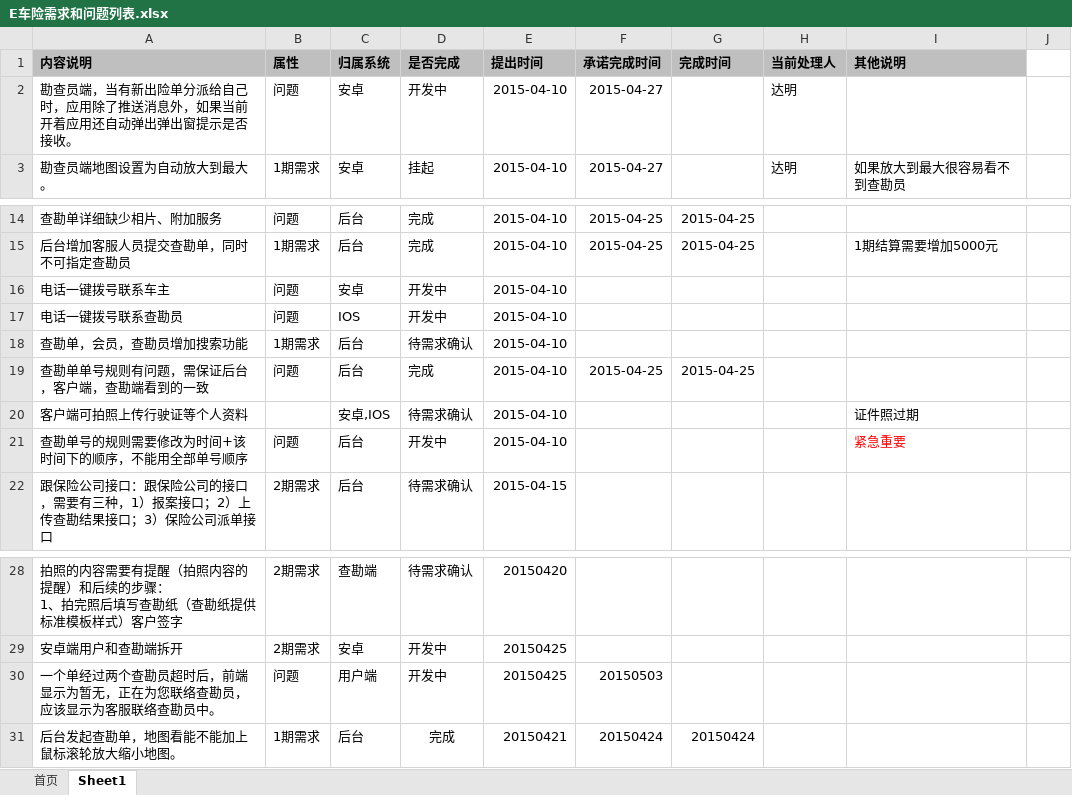
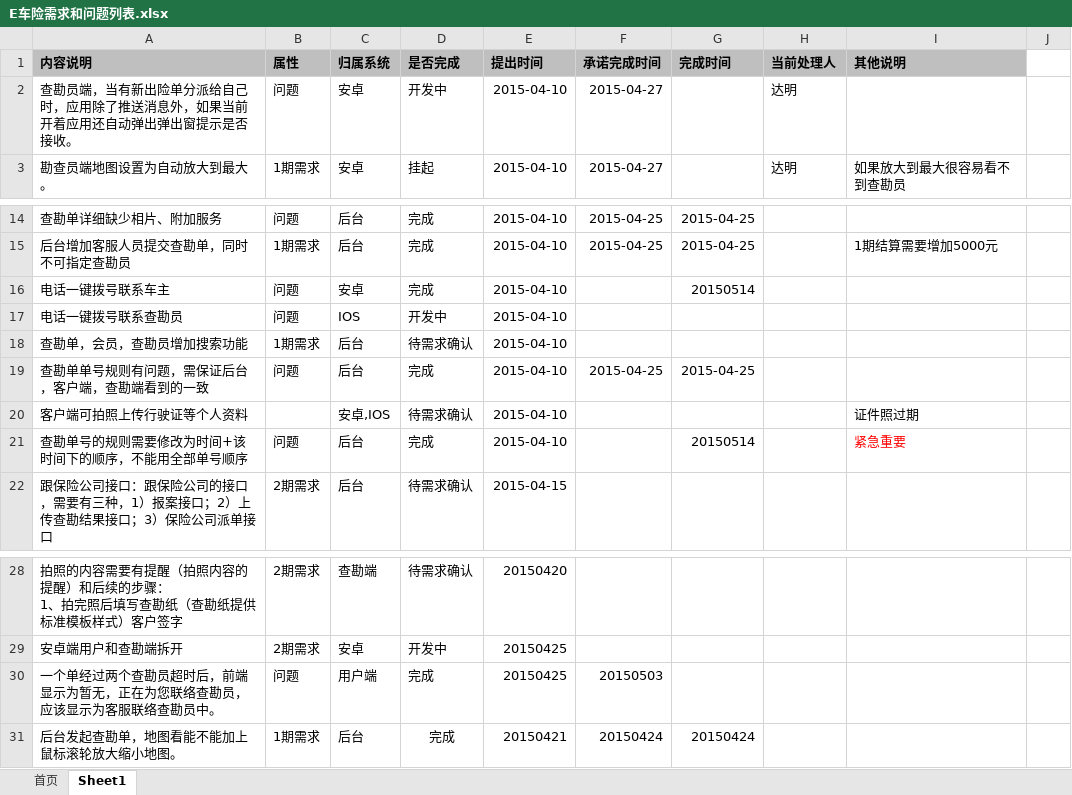
Before and after one commit to virgilchen/wsb, an Excel workbook: 问题跟进列表/E车险需求和问题列表.xlsx, sheet Sheet1, drawn as a sheet; only a part is shown, gaps mark what is left out; values as stored, in another font and other column widths than the file's, no borders; the diff covers the shown part only; the diff names each change by its address in the sheet, - before the commit and + after, or states it on an @@ line.

```diff
--- a/问题跟进列表/E车险需求和问题列表.xlsx (sheet Sheet1)
+++ b/问题跟进列表/E车险需求和问题列表.xlsx (sheet Sheet1)
-A2 (内容说明): 勘查员端，当…
+A2 (内容说明): 查勘员端，当…
-D16 (是否完成): 开发中
+D16 (是否完成): 完成
-G16 (完成时间): (empty)
+G16 (完成时间): 20150514
-D21 (是否完成): 开发中
+D21 (是否完成): 完成
-G21 (完成时间): (empty)
+G21 (完成时间): 20150514
-D30 (是否完成): 开发中
+D30 (是否完成): 完成
```
Also changed, not shown: 3 added rows and 23 edited cells elsewhere in this sheet, sheet 首页.
